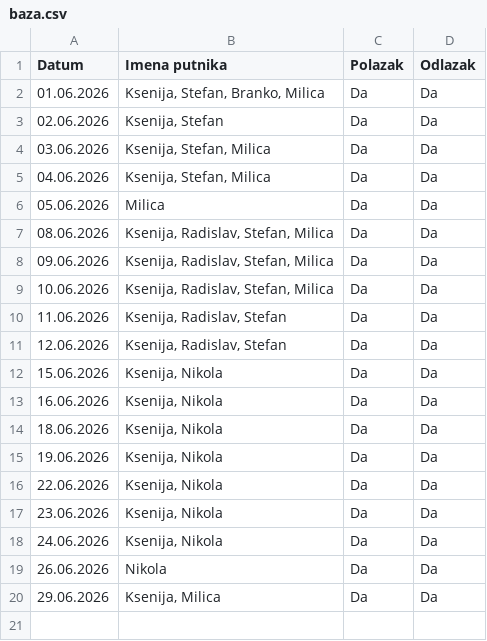
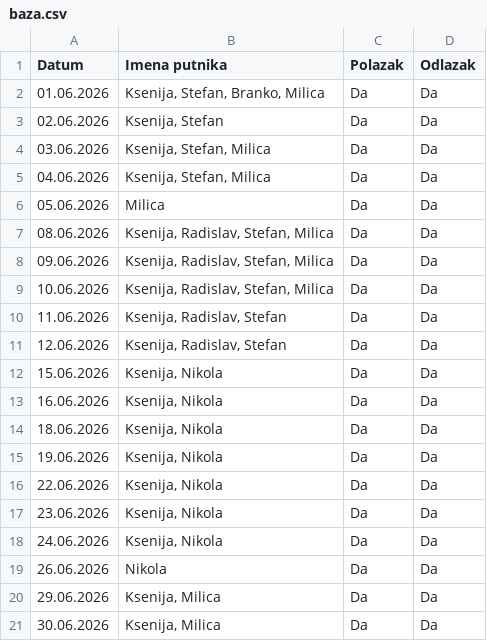
Before and after one commit to GeorgeTheGallant/TravelMB, a CSV file: baza.csv, drawn as a sheet; the diff names each change by its address in the sheet, - before the commit and + after, or states it on an @@ line.

Commit message:
Automatsko osvežavanje baze putnika

```diff
--- a/baza.csv
+++ b/baza.csv
+row 21: 30.06.2026 | Ksenija, Milica | Da | Da
```
